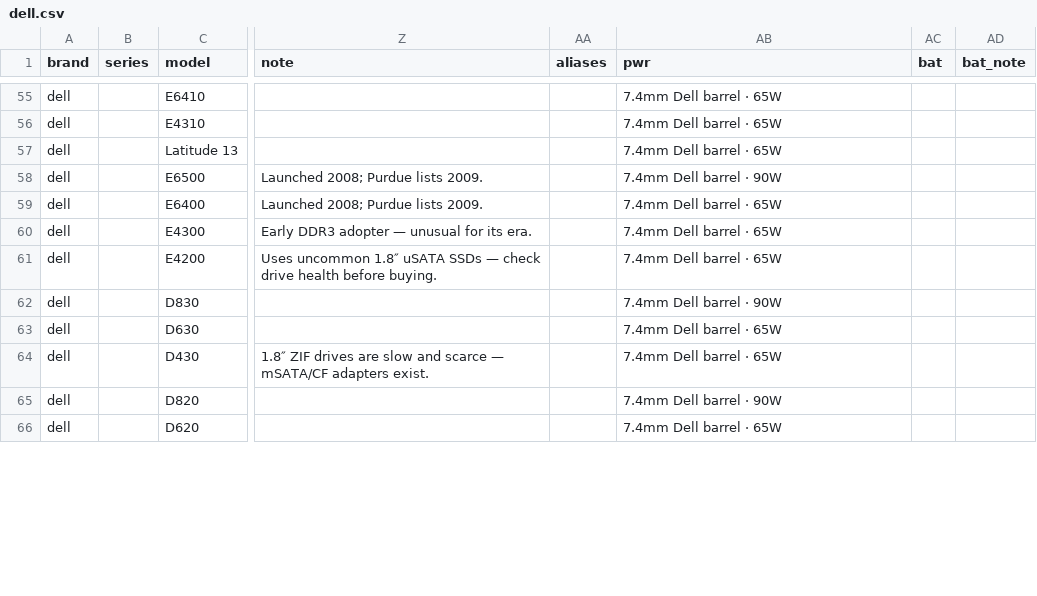
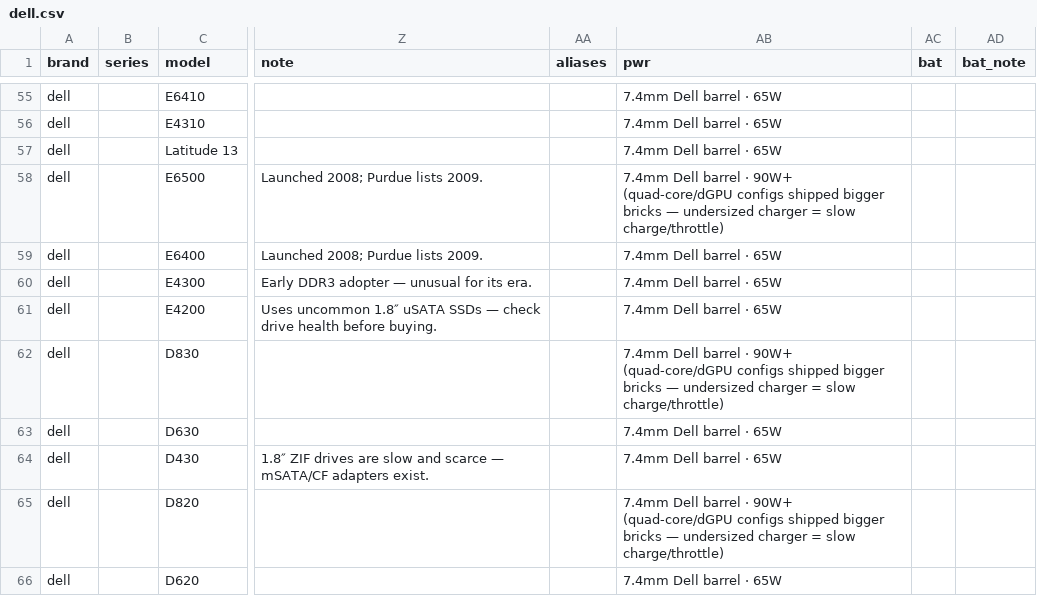
Before and after one commit to Regular-2000/laptop-specs, a CSV file: dell.csv, drawn as a sheet; only a part is shown, gaps mark what is left out; the diff covers the shown part only; the diff names each change by its address in the sheet, - before the commit and + after, or states it on an @@ line.

```diff
--- a/dell.csv
+++ b/dell.csv
-AB58 (pwr): …barrel · 90W
+AB58 (pwr): …barrel · 90W+ (quad-core/dGPU configs shipped bigger bricks — undersized charger = slow charge/throttle)
-AB62 (pwr): …barrel · 90W
+AB62 (pwr): …barrel · 90W+ (quad-core/dGPU configs shipped bigger bricks — undersized charger = slow charge/throttle)
-AB65 (pwr): …barrel · 90W
+AB65 (pwr): …barrel · 90W+ (quad-core/dGPU configs shipped bigger bricks — undersized charger = slow charge/throttle)
```
Also changed, not shown: 31 edited cells elsewhere in this file.
